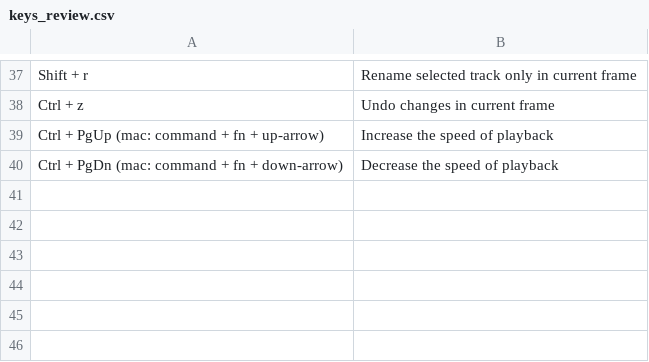
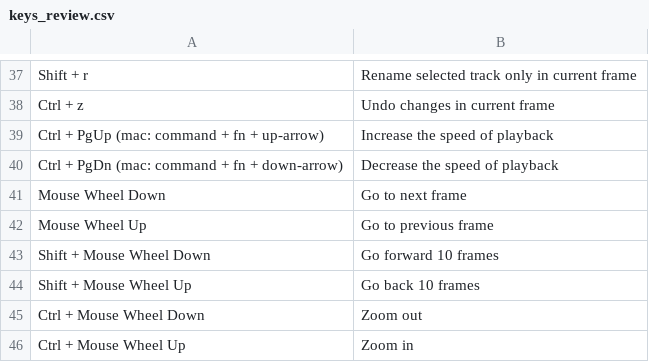
Before and after one commit to subhacom/argos, a CSV file: doc/keys_review.csv, drawn as a sheet; only a part is shown, gaps mark what is left out; the diff names each change by its address in the sheet, - before the commit and + after, or states it on an @@ line.

Commit message:
Updated docs with mouse shortcut.

```diff
--- a/doc/keys_review.csv
+++ b/doc/keys_review.csv
+row 41: Mouse Wheel Down | Go to next frame
+row 42: Mouse Wheel Up | Go to previous frame
+row 43: Shift + Mouse Wheel Down | Go forward 10 frames
+row 44: Shift + Mouse Wheel Up | Go back 10 frames
+row 45: Ctrl + Mouse Wheel Down | Zoom out
+row 46: Ctrl + Mouse Wheel Up | Zoom in
```
